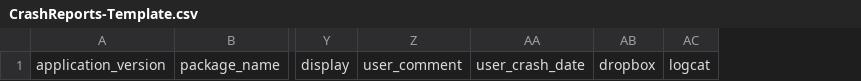
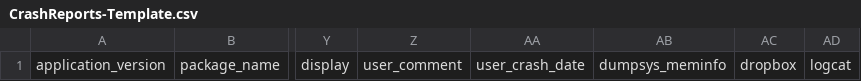
Before and after one commit to wangyao5/acra, a CSV file: CrashReport/doc/CrashReports-Template.csv, drawn as a sheet; only a part is shown, gaps mark what is left out; the diff names each change by its address in the sheet, - before the commit and + after, or states it on an @@ line.

Commit message:
Added a DumpSysCollector to retrieve the output of "adb shell dumpsys meminfo <pid>"

```diff
--- a/CrashReport/doc/CrashReports-Template.csv
+++ b/CrashReport/doc/CrashReports-Template.csv
+column AB, row 1: dumpsys_meminfo
```
Also changed, not shown: 11 other files.
